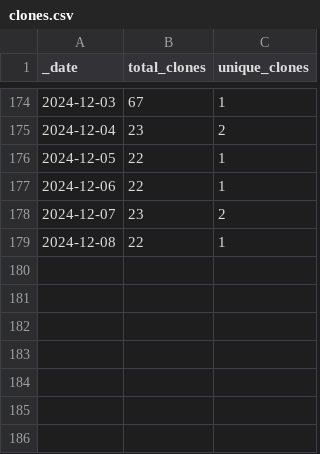
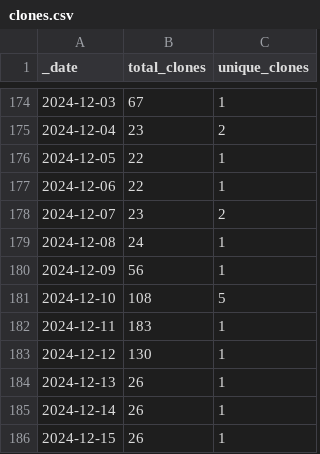
Before and after one commit to ansible-middleware/amq, a CSV file: traffic/clones.csv, drawn as a sheet; only a part is shown, gaps mark what is left out.

Commit message:
GitHub traffic

```diff
--- a/traffic/clones.csv
+++ b/traffic/clones.csv
@@ -178,2 +178,9 @@ _date,total_clones,unique_clones
 2024-12-07,23,2
-2024-12-08,22,1
+2024-12-08,24,1
+2024-12-09,56,1
+2024-12-10,108,5
+2024-12-11,183,1
+2024-12-12,130,1
+2024-12-13,26,1
+2024-12-14,26,1
+2024-12-15,26,1
```
Also changed, not shown: traffic/views.csv, 1 other file.
